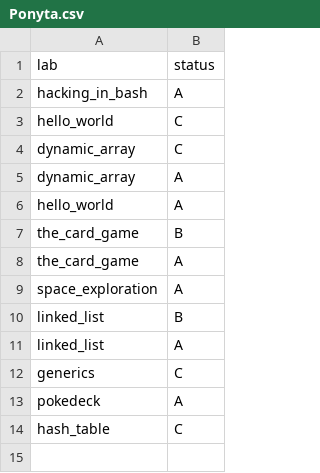
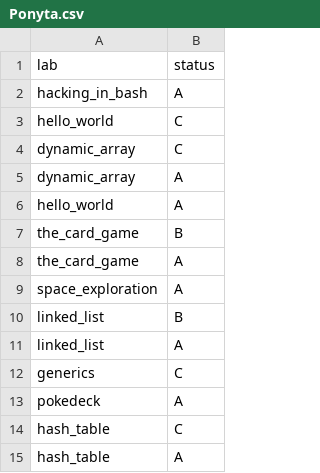
Before and after one commit to ptal/pf2-summer-2023, a CSV file: Ponyta.csv, drawn as a sheet.

```diff
--- a/Ponyta.csv
+++ b/Ponyta.csv
@@ -14 +14,2 @@ pokedeck, A
 hash_table, C
+hash_table, A
```
Also changed, not shown: Grimer.csv, Pinsir.csv, 12 other files.
